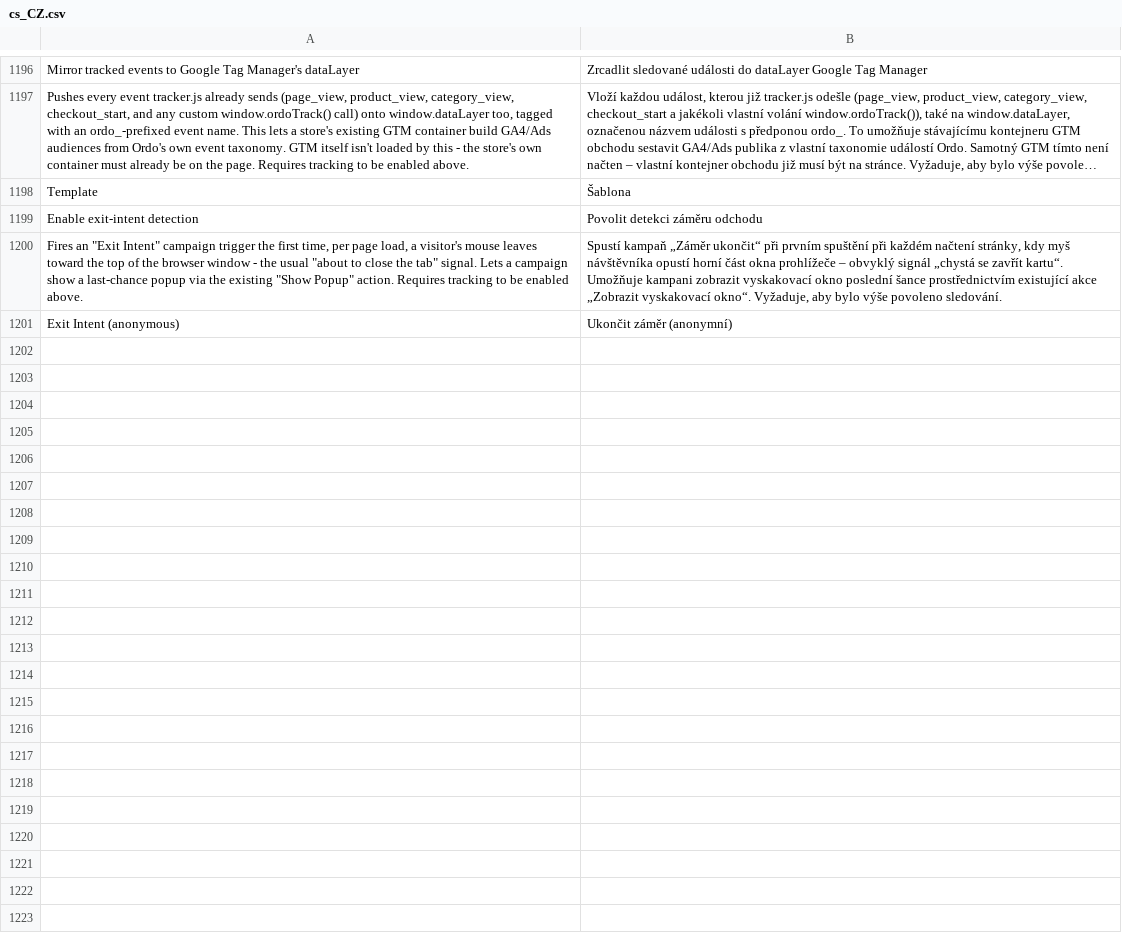
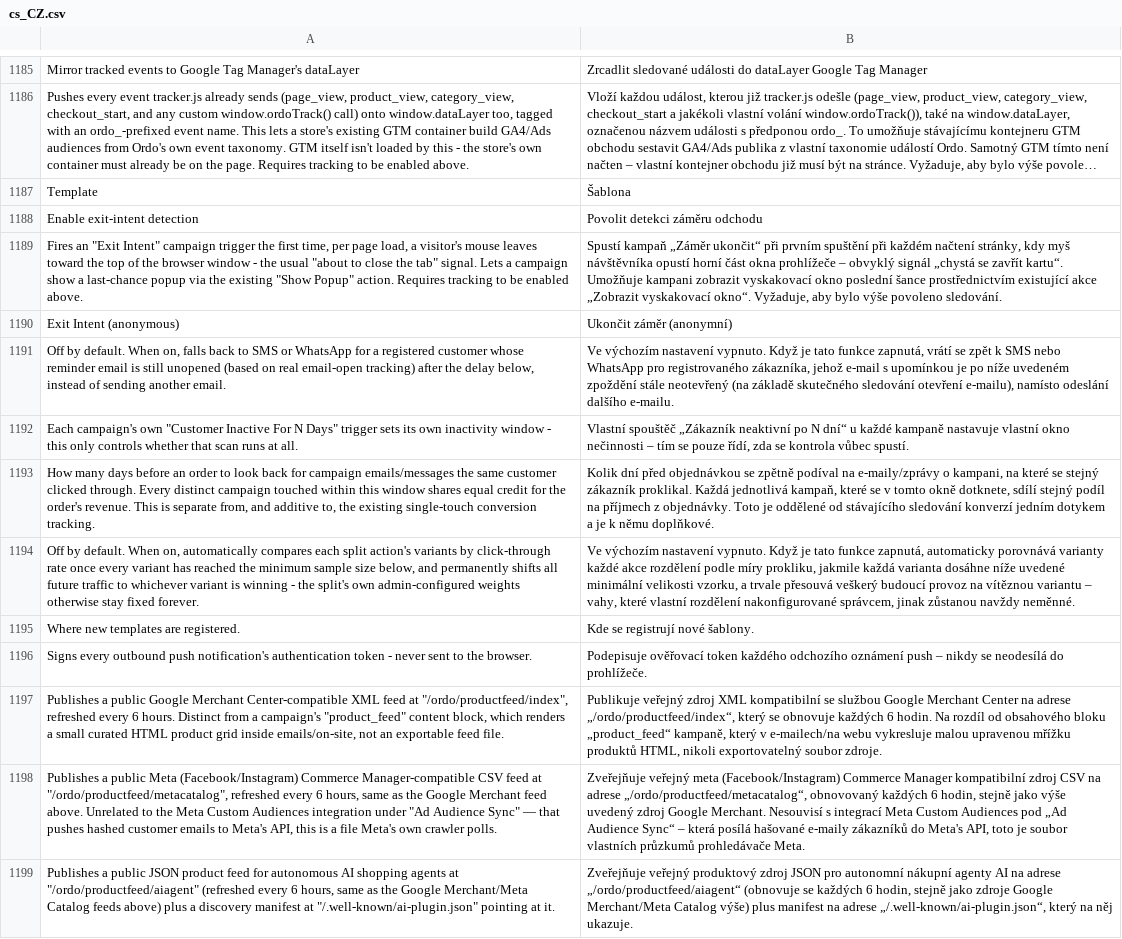
Before and after one commit to michalper/ordo, a CSV file: i18n/cs_CZ.csv, drawn as a sheet; only a part is shown, gaps mark what is left out; long unchanged cells end in …; the diff covers the shown part only; the diff names each change by its address in the sheet, - before the commit and + after, or states it on an @@ line.

```diff
--- a/i18n/cs_CZ.csv
+++ b/i18n/cs_CZ.csv
+row 1191: Off by default. When on, falls back to SMS or WhatsApp for a registered customer whose reminder email is still unopened (based on real email-open tracking) after the delay below, instead of sending another email. | Ve výchozím nastavení vypnuto. Když je tato funkce zapnutá, vrátí se zpět k SMS nebo WhatsApp pro registrovaného zákazníka, jehož e-mail s upomínkou je po níže uvedeném zpoždění stále neotevřený (na základě skutečného sledování otevření e-mailu), namísto odeslání dalšího e-mailu.
+row 1192: Each campaign's own "Customer Inactive For N Days" trigger sets its own inactivity window - this only controls whether that scan runs at all. | Vlastní spouštěč „Zákazník neaktivní po N dní“ u každé kampaně nastavuje vlastní okno nečinnosti – tím se pouze řídí, zda se kontrola vůbec spustí.
+row 1193: How many days before an order to look back for campaign emails/messages the same customer clicked through. Every distinct campaign touched within this window shares equal credit for the order's revenue. This is separate from, and additive to, the existing single-touch conversion tracking. | Kolik dní před objednávkou se zpětně podíval na e-maily/zprávy o kampani, na které se stejný zákazník proklikal. Každá jednotlivá kampaň, které se v tomto okně dotknete, sdílí stejný podíl na příjmech z objednávky. Toto je oddělené od stávajícího sledování konverzí jedním dotykem a je k němu doplňkové.
+row 1194: Off by default. When on, automatically compares each split action's variants by click-through rate once every variant has reached the minimum sample size below, and permanently shifts all future traffic to whichever variant is winning - the split's own admin-configured weights otherwise stay fixed forever. | Ve výchozím nastavení vypnuto. Když je tato funkce zapnutá, automaticky porovnává varianty každé akce rozdělení podle míry prokliku, jakmile každá varianta dosáhne níže uvedené minimální velikosti vzorku, a trvale přesouvá veškerý budoucí provoz na vítěznou variantu – vahy, které vlastní rozdělení nakonfigurované správcem, jinak zůstanou navždy neměnné.
+row 1195: Where new templates are registered. | Kde se registrují nové šablony.
+row 1196: Signs every outbound push notification's authentication token - never sent to the browser. | Podepisuje ověřovací token každého odchozího oznámení push – nikdy se neodesílá do prohlížeče.
+row 1197: Publishes a public Google Merchant Center-compatible XML feed at "/ordo/productfeed/index", refreshed every 6 hours. Distinct from a campaign's "product_feed" content block, which renders a small curated HTML product grid inside emails/on-site, not an exportable feed file. | Publikuje veřejný zdroj XML kompatibilní se službou Google Merchant Center na adrese „/ordo/productfeed/index“, který se obnovuje každých 6 hodin. Na rozdíl od obsahového bloku „product_feed“ kampaně, který v e-mailech/na webu vykresluje malou upravenou mřížku produktů HTML, nikoli exportovatelný soubor zdroje.
+row 1198: Publishes a public Meta (Facebook/Instagram) Commerce Manager-compatible CSV feed at "/ordo/productfeed/metacatalog", refreshed every 6 hours, same as the Google Merchant feed above. Unrelated to the Meta Custom Audiences integration under "Ad Audience Sync" — that pushes hashed customer emails to Meta's API, this is a file Meta's own crawler polls. | Zveřejňuje veřejný meta (Facebook/Instagram) Commerce Manager kompatibilní zdroj CSV na adrese „/ordo/productfeed/metacatalog“, obnovovaný každých 6 hodin, stejně jako výše uvedený zdroj Google Merchant. Nesouvisí s integrací Meta Custom Audiences pod „Ad Audience Sync“ – která posílá hašované e-maily zákazníků do Meta's API, toto je soubor vlastních průzkumů prohledávače Meta.
+row 1199: Publishes a public JSON product feed for autonomous AI shopping agents at "/ordo/productfeed/aiagent" (refreshed every 6 hours, same as the Google Merchant/Meta Catalog feeds above) plus a discovery manifest at "/.well-known/ai-plugin.json" pointing at it. | Zveřejňuje veřejný produktový zdroj JSON pro autonomní nákupní agenty AI na adrese „/ordo/productfeed/aiagent“ (obnovuje se každých 6 hodin, stejně jako zdroje Google Merchant/Meta Catalog výše) plus manifest na adrese „/.well-known/ai-plugin.json“, který na něj ukazuje.
```
Also changed, not shown: 9 added rows and 11 removed rows elsewhere in this file, i18n/de_DE.csv, i18n/hu_HU.csv, 17 other files.
